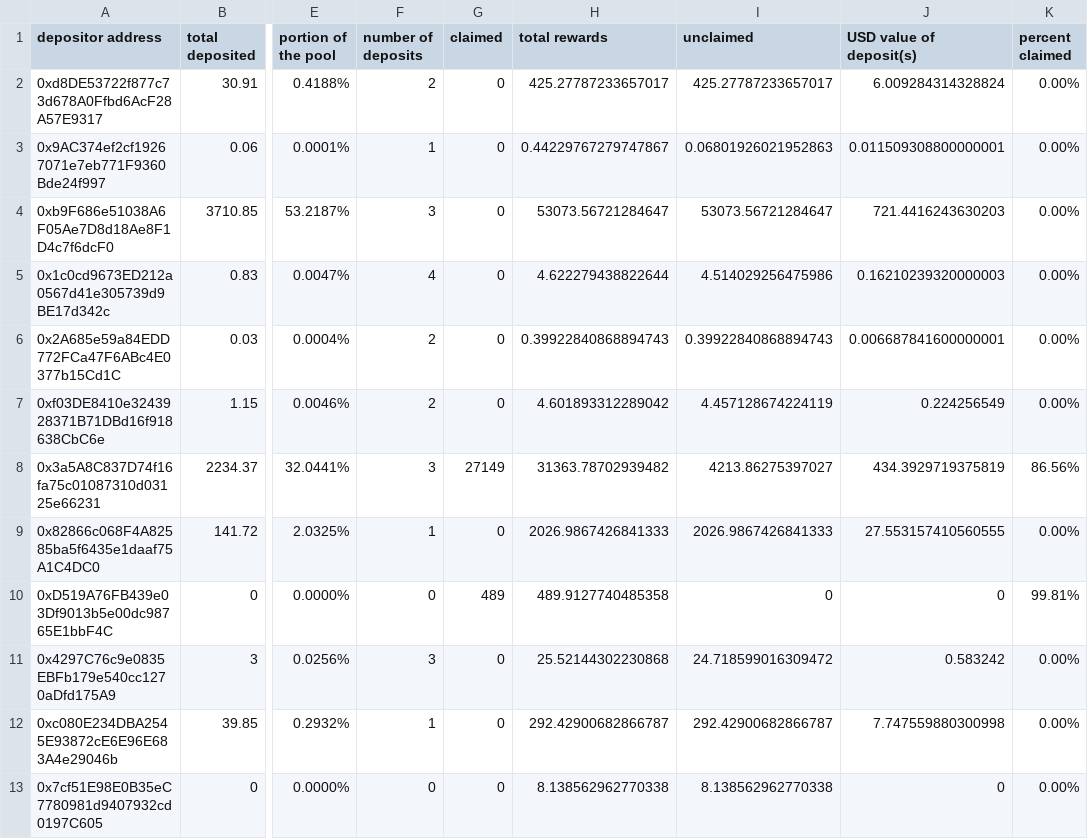
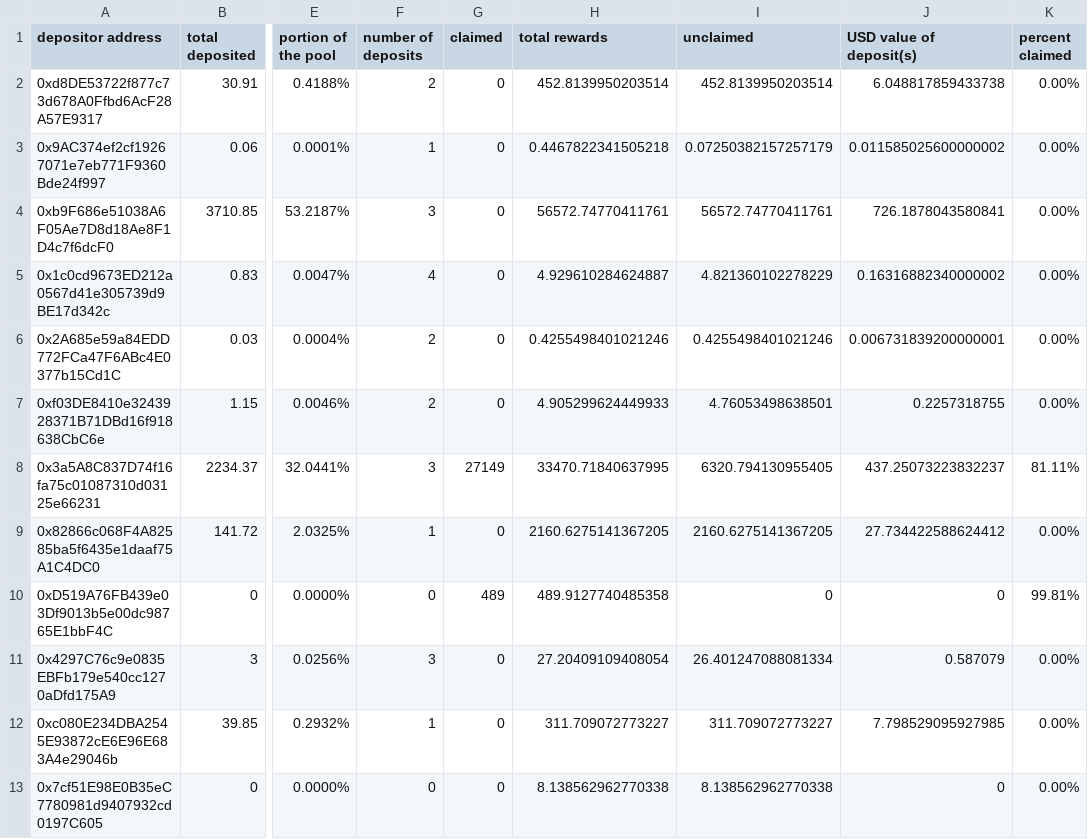
Before and after one commit to Periondao/staker-analysis, a CSV file: sheets/sLPERC.csv, drawn as a sheet; only a part is shown, gaps mark what is left out; the diff covers the shown part only; the diff names each change by its address in the sheet, - before the commit and + after, or states it on an @@ line.

```diff
--- a/sheets/sLPERC.csv
+++ b/sheets/sLPERC.csv
-H2 (total rewards): 425.27787233657017
+H2 (total rewards): 452.8139950203514
-I2 (unclaimed): 425.27787233657017
+I2 (unclaimed): 452.8139950203514
-J2 (USD value of deposit(s)): 6.009284314328824
+J2 (USD value of deposit(s)): 6.048817859433738
-H3 (total rewards): 0.44229767279747867
+H3 (total rewards): 0.4467822341505218
-I3 (unclaimed): 0.06801926021952863
+I3 (unclaimed): 0.07250382157257179
-J3 (USD value of deposit(s)): 0.011509308800000001
+J3 (USD value of deposit(s)): 0.011585025600000002
-H4 (total rewards): 53073.56721284647
+H4 (total rewards): 56572.74770411761
-I4 (unclaimed): 53073.56721284647
+I4 (unclaimed): 56572.74770411761
-J4 (USD value of deposit(s)): 721.4416243630203
+J4 (USD value of deposit(s)): 726.1878043580841
-H5 (total rewards): 4.622279438822644
+H5 (total rewards): 4.929610284624887
-I5 (unclaimed): 4.514029256475986
+I5 (unclaimed): 4.821360102278229
-J5 (USD value of deposit(s)): 0.16210239320000003
+J5 (USD value of deposit(s)): 0.16316882340000002
-H6 (total rewards): 0.39922840868894743
+H6 (total rewards): 0.4255498401021246
-I6 (unclaimed): 0.39922840868894743
+I6 (unclaimed): 0.4255498401021246
-J6 (USD value of deposit(s)): 0.006687841600000001
+J6 (USD value of deposit(s)): 0.006731839200000001
-H7 (total rewards): 4.601893312289042
+H7 (total rewards): 4.905299624449933
-I7 (unclaimed): 4.457128674224119
+I7 (unclaimed): 4.76053498638501
-J7 (USD value of deposit(s)): 0.224256549
+J7 (USD value of deposit(s)): 0.2257318755
-H8 (total rewards): 31363.78702939482
+H8 (total rewards): 33470.71840637995
-I8 (unclaimed): 4213.86275397027
+I8 (unclaimed): 6320.794130955405
-J8 (USD value of deposit(s)): 434.3929719375819
+J8 (USD value of deposit(s)): 437.25073223832237
-K8 (percent claimed): 86.56%
+K8 (percent claimed): 81.11%
-H9 (total rewards): 2026.9867426841333
+H9 (total rewards): 2160.6275141367205
-I9 (unclaimed): 2026.9867426841333
+I9 (unclaimed): 2160.6275141367205
-J9 (USD value of deposit(s)): 27.553157410560555
+J9 (USD value of deposit(s)): 27.734422588624412
-H11 (total rewards): 25.52144302230868
+H11 (total rewards): 27.20409109408054
-I11 (unclaimed): 24.718599016309472
+I11 (unclaimed): 26.401247088081334
-J11 (USD value of deposit(s)): 0.583242
+J11 (USD value of deposit(s)): 0.587079
-H12 (total rewards): 292.42900682866787
+H12 (total rewards): 311.709072773227
-I12 (unclaimed): 292.42900682866787
+I12 (unclaimed): 311.709072773227
-J12 (USD value of deposit(s)): 7.747559880300998
+J12 (USD value of deposit(s)): 7.798529095927985
```
Also changed, not shown: 22 edited cells elsewhere in this file, sheets/sPERC.csv, 1 other file.
